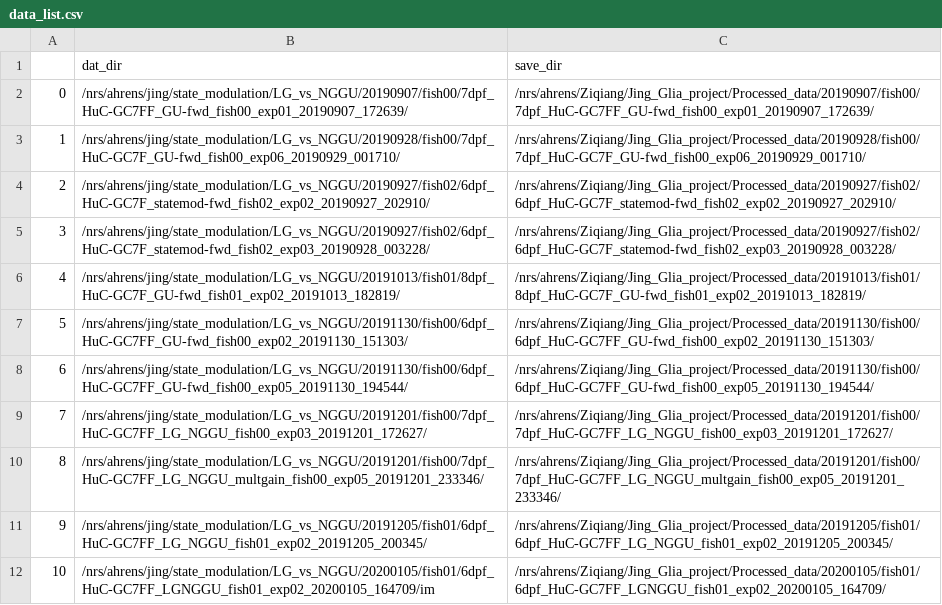
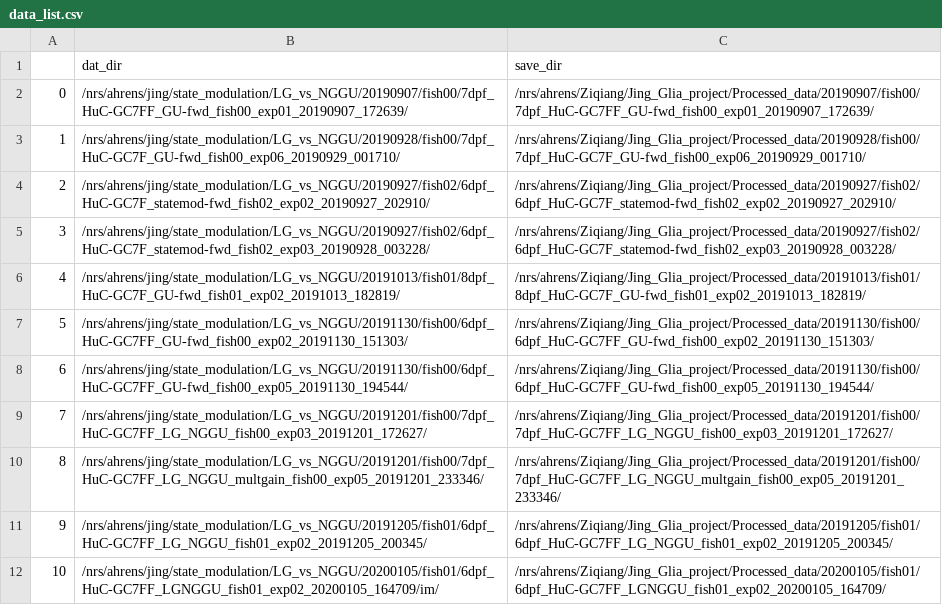
Before and after one commit to zqwei/Glia_analysis, a CSV file: Processing/data_list.csv, drawn as a sheet.

Commit message:
update data table

```diff
--- a/Processing/data_list.csv
+++ b/Processing/data_list.csv
@@ -11,2 +11,2 @@
 9,/nrs/ahrens/jing/state_modulation/LG_vs_NGGU/20191205/fish01/6dpf_HuC-GC7FF_LG_NGGU_fish01_exp02_20191205_200345/,/nrs/ahrens/Ziqiang/Jing_Glia_project/Processed_data/20191205/fish01/6dpf_HuC-GC7FF_LG_NGGU_fish01_exp02_20191205_200345/
-10,/nrs/ahrens/jing/state_modulation/LG_vs_NGGU/20200105/fish01/6dpf_HuC-GC7FF_LGNGGU_fish01_exp02_20200105_164709/im,/nrs/ahrens/Ziqiang/Jing_Glia_project/Processed_data/20200105/fish01/6dpf_HuC-GC7FF_LGNGGU_fish01_exp02_20200105_164709/
+10,/nrs/ahrens/jing/state_modulation/LG_vs_NGGU/20200105/fish01/6dpf_HuC-GC7FF_LGNGGU_fish01_exp02_20200105_164709/im/,/nrs/ahrens/Ziqiang/Jing_Glia_project/Processed_data/20200105/fish01/6dpf_HuC-GC7FF_LGNGGU_fish01_exp02_20200105_164709/
```
Also changed, not shown: 1 other file.
